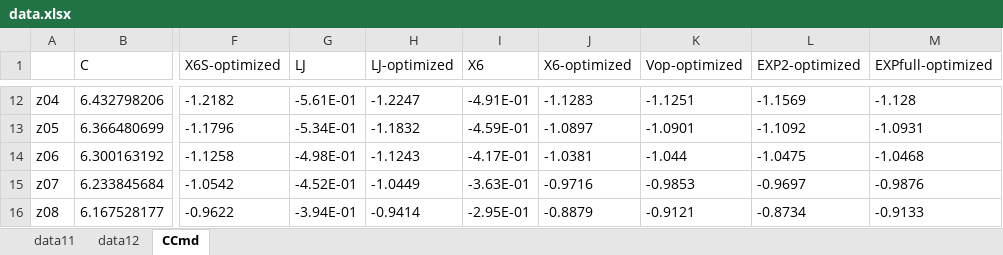
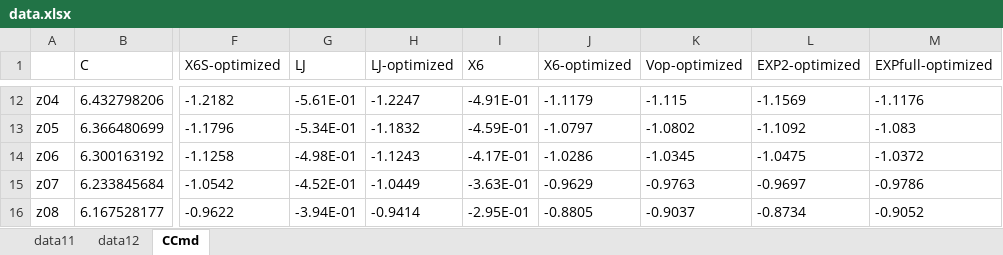
Before and after one commit to YerongLeopard/William, an Excel workbook: data/data.xlsx, sheet CCmd, drawn as a sheet; only a part is shown, gaps mark what is left out; values as stored, in another font and other column widths than the file's, no borders; the diff covers the shown part only; the diff names each change by its address in the sheet, - before the commit and + after, or states it on an @@ line.

```diff
--- a/data/data.xlsx (sheet CCmd)
+++ b/data/data.xlsx (sheet CCmd)
-J12 (X6-optimized): -1.1283
+J12 (X6-optimized): -1.1179
-K12 (Vop-optimized): -1.1251
+K12 (Vop-optimized): -1.115
-M12 (EXPfull-optimized): -1.128
+M12 (EXPfull-optimized): -1.1176
-J13 (X6-optimized): -1.0897
+J13 (X6-optimized): -1.0797
-K13 (Vop-optimized): -1.0901
+K13 (Vop-optimized): -1.0802
-M13 (EXPfull-optimized): -1.0931
+M13 (EXPfull-optimized): -1.083
-J14 (X6-optimized): -1.0381
+J14 (X6-optimized): -1.0286
-K14 (Vop-optimized): -1.044
+K14 (Vop-optimized): -1.0345
-M14 (EXPfull-optimized): -1.0468
+M14 (EXPfull-optimized): -1.0372
-J15 (X6-optimized): -0.9716
+J15 (X6-optimized): -0.9629
-K15 (Vop-optimized): -0.9853
+K15 (Vop-optimized): -0.9763
-M15 (EXPfull-optimized): -0.9876
+M15 (EXPfull-optimized): -0.9786
-J16 (X6-optimized): -0.8879
+J16 (X6-optimized): -0.8805
-K16 (Vop-optimized): -0.9121
+K16 (Vop-optimized): -0.9037
-M16 (EXPfull-optimized): -0.9133
+M16 (EXPfull-optimized): -0.9052
```
Also changed, not shown: 30 edited cells elsewhere in this sheet, data/data_collection.xlsx, 2 other files.
